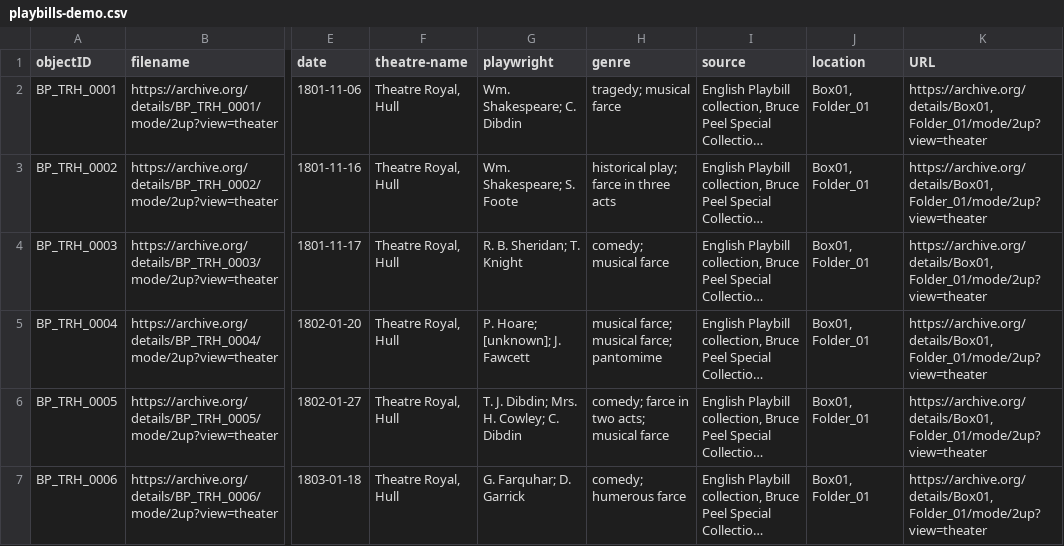
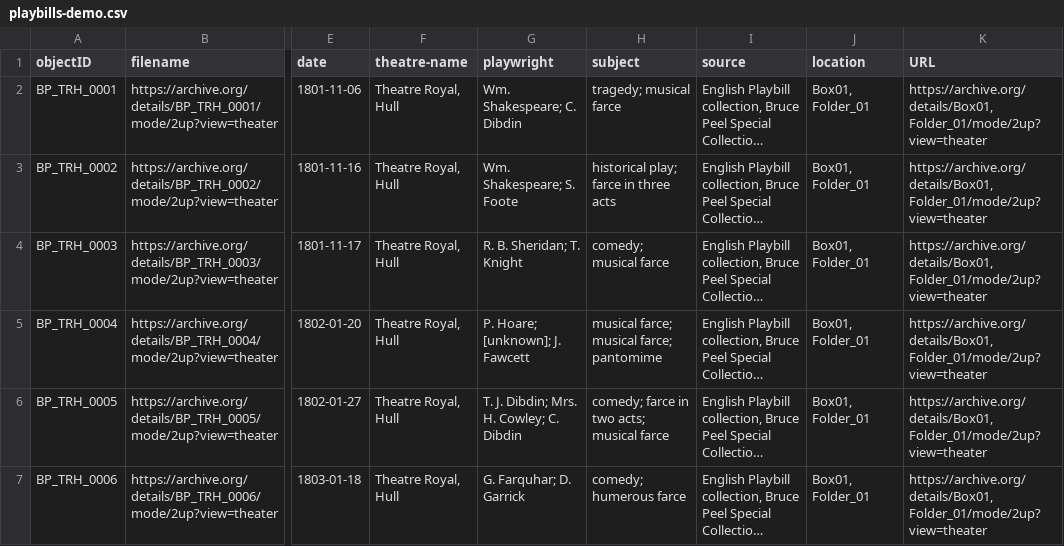
Before and after one commit to sarahseverson/playbills-demo, a CSV file: _data/playbills-demo.csv, drawn as a sheet; only a part is shown, gaps mark what is left out; long unchanged cells end in …; the diff names each change by its address in the sheet, - before the commit and + after, or states it on an @@ line.

Commit message:
Add files via upload

```diff
--- a/_data/playbills-demo.csv
+++ b/_data/playbills-demo.csv
-H1: genre
+H1: subject
```
